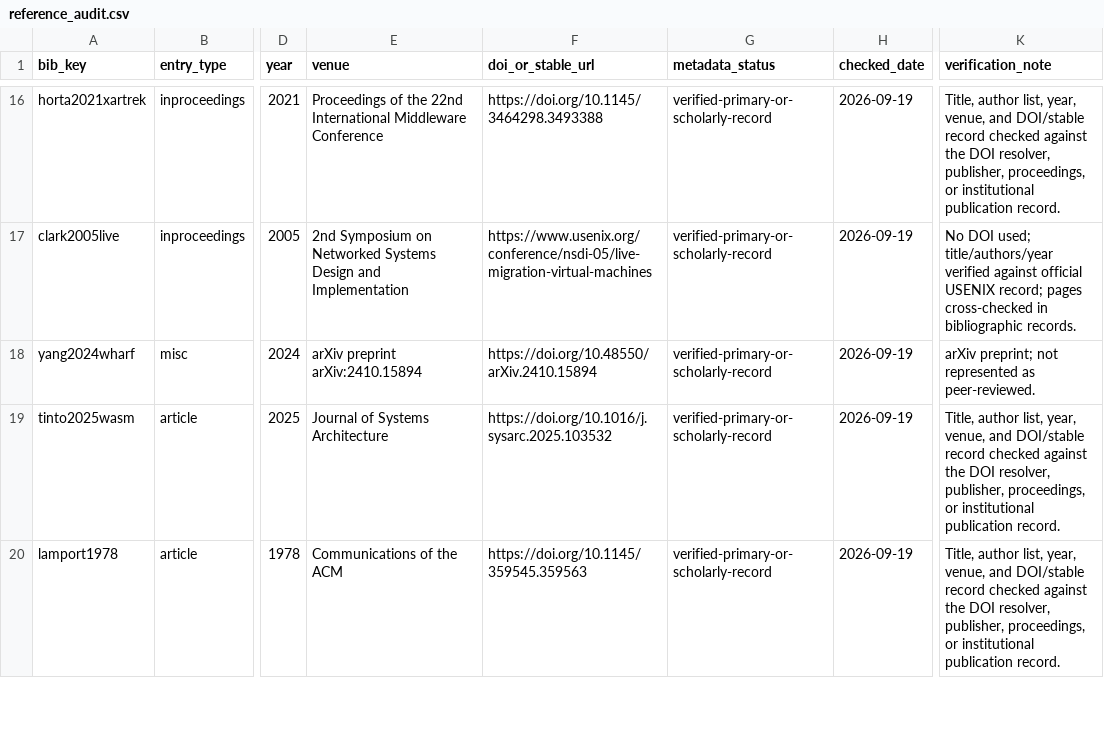
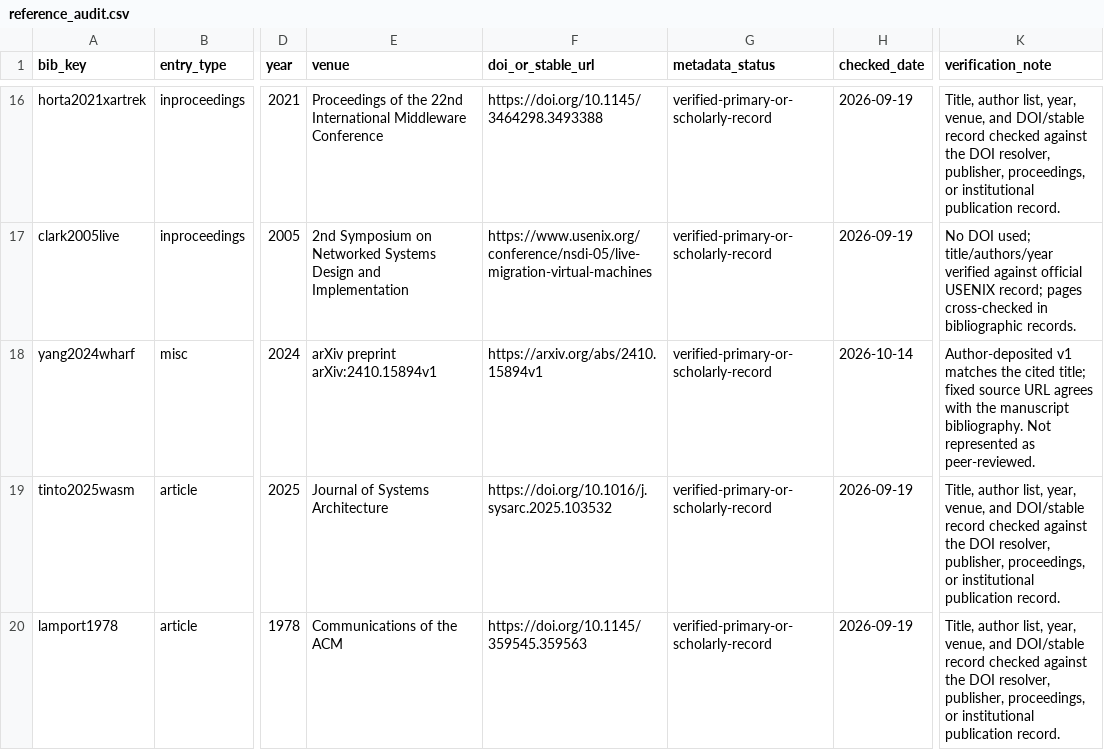
Before and after one commit to Haoyi-Zhang/TileDrain, a CSV file: reference_audit.csv, drawn as a sheet; only a part is shown, gaps mark what is left out; the diff names each change by its address in the sheet, - before the commit and + after, or states it on an @@ line.

Commit message:
Pin the cited Wharf source and test its ledger

```diff
--- a/reference_audit.csv
+++ b/reference_audit.csv
-E18 (venue): arXiv preprint arXiv:2410.15894
+E18 (venue): arXiv preprint arXiv:2410.15894v1
-F18 (doi_or_stable_url): https://doi.org/10.48550/arXiv.2410.15894
+F18 (doi_or_stable_url): https://arxiv.org/abs/2410.15894v1
-H18 (checked_date): 2026-09-19
+H18 (checked_date): 2026-10-14
-K18 (verification_note): arXiv preprint; not represented as…
+K18 (verification_note): Author-deposited v1 matches the cited title; fixed source URL agrees with the manuscript bibliography. Not represented as…
```
Also changed, not shown: 1 other file.
